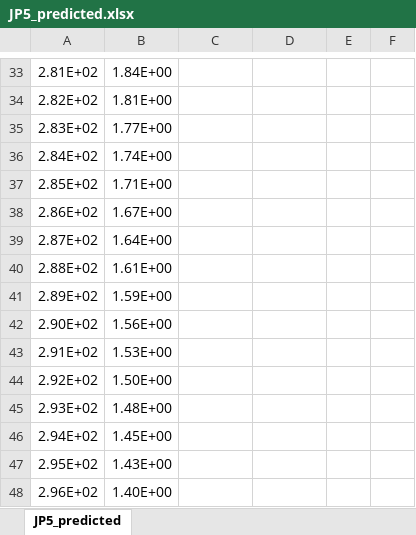
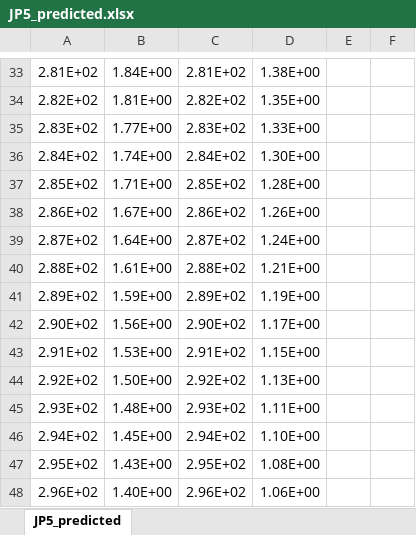
Before and after one commit to Matthew-Burnett-450/Physical-Property-Modeling-Using-NMR-Spectra-and-Functional-Group-Representation, an Excel workbook: Viscosity/JP5_predicted.xlsx, sheet JP5_predicted, drawn as a sheet; only a part is shown, gaps mark what is left out; values as stored, in another font and other column widths than the file's, no borders; charts and pictures not drawn; the diff covers the shown part only; the diff names each change by its address in the sheet, - before the commit and + after, or states it on an @@ line.

```diff
--- a/Viscosity/JP5_predicted.xlsx (sheet JP5_predicted)
+++ b/Viscosity/JP5_predicted.xlsx (sheet JP5_predicted)
-C33: (empty)
+C33: 2.81E+02
-D33: (empty)
+D33: 1.38E+00
-C34: (empty)
+C34: 2.82E+02
-D34: (empty)
+D34: 1.35E+00
-C35: (empty)
+C35: 2.83E+02
-D35: (empty)
+D35: 1.33E+00
-C36: (empty)
+C36: 2.84E+02
-D36: (empty)
+D36: 1.30E+00
-C37: (empty)
+C37: 2.85E+02
-D37: (empty)
+D37: 1.28E+00
-C38: (empty)
+C38: 2.86E+02
-D38: (empty)
+D38: 1.26E+00
-C39: (empty)
+C39: 2.87E+02
-D39: (empty)
+D39: 1.24E+00
-C40: (empty)
+C40: 2.88E+02
-D40: (empty)
+D40: 1.21E+00
-C41: (empty)
+C41: 2.89E+02
-D41: (empty)
+D41: 1.19E+00
-C42: (empty)
+C42: 2.90E+02
-D42: (empty)
+D42: 1.17E+00
-C43: (empty)
+C43: 2.91E+02
-D43: (empty)
+D43: 1.15E+00
-C44: (empty)
+C44: 2.92E+02
-D44: (empty)
+D44: 1.13E+00
-C45: (empty)
+C45: 2.93E+02
-D45: (empty)
+D45: 1.11E+00
-C46: (empty)
+C46: 2.94E+02
-D46: (empty)
+D46: 1.10E+00
-C47: (empty)
+C47: 2.95E+02
-D47: (empty)
+D47: 1.08E+00
-C48: (empty)
+C48: 2.96E+02
-D48: (empty)
+D48: 1.06E+00
```
Also changed, not shown: 1 added row, 1 removed row and 668 edited cells elsewhere in this sheet, charts or pictures, 4 other files.
